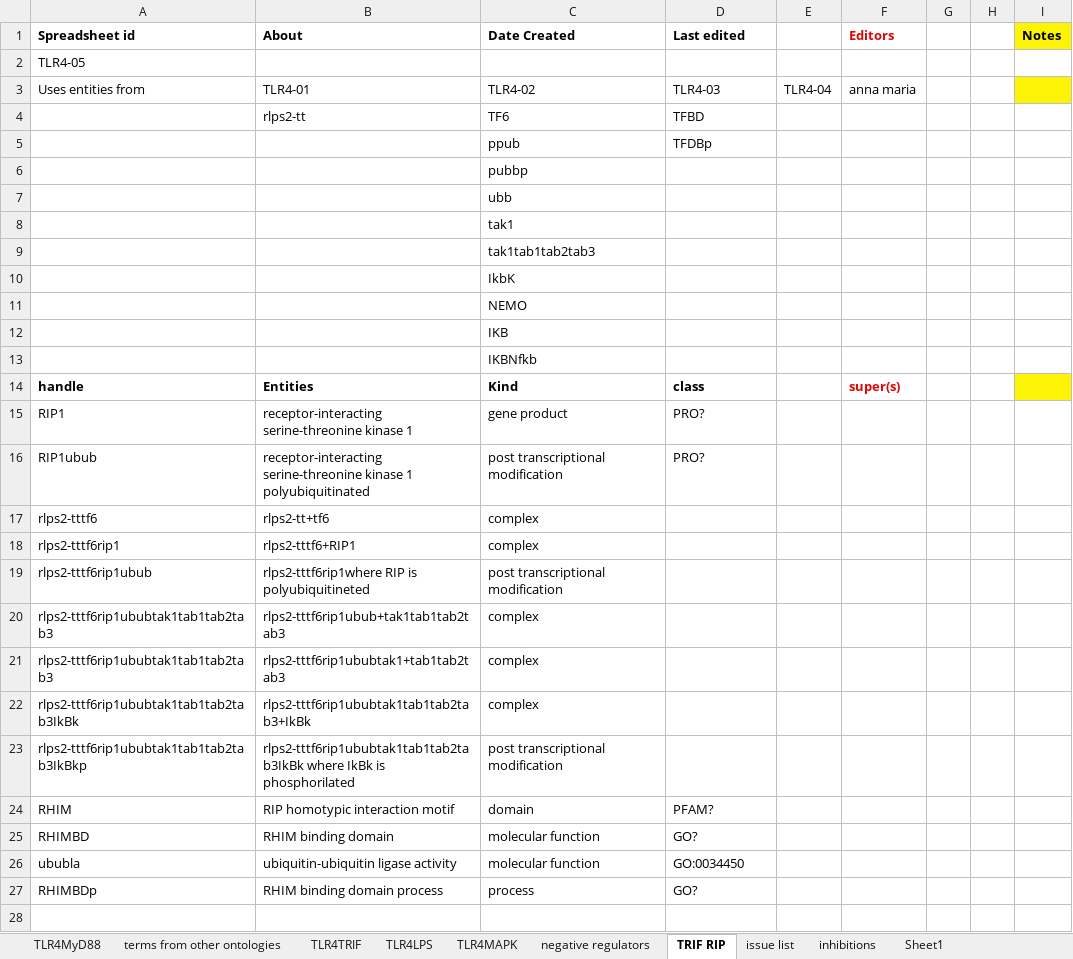
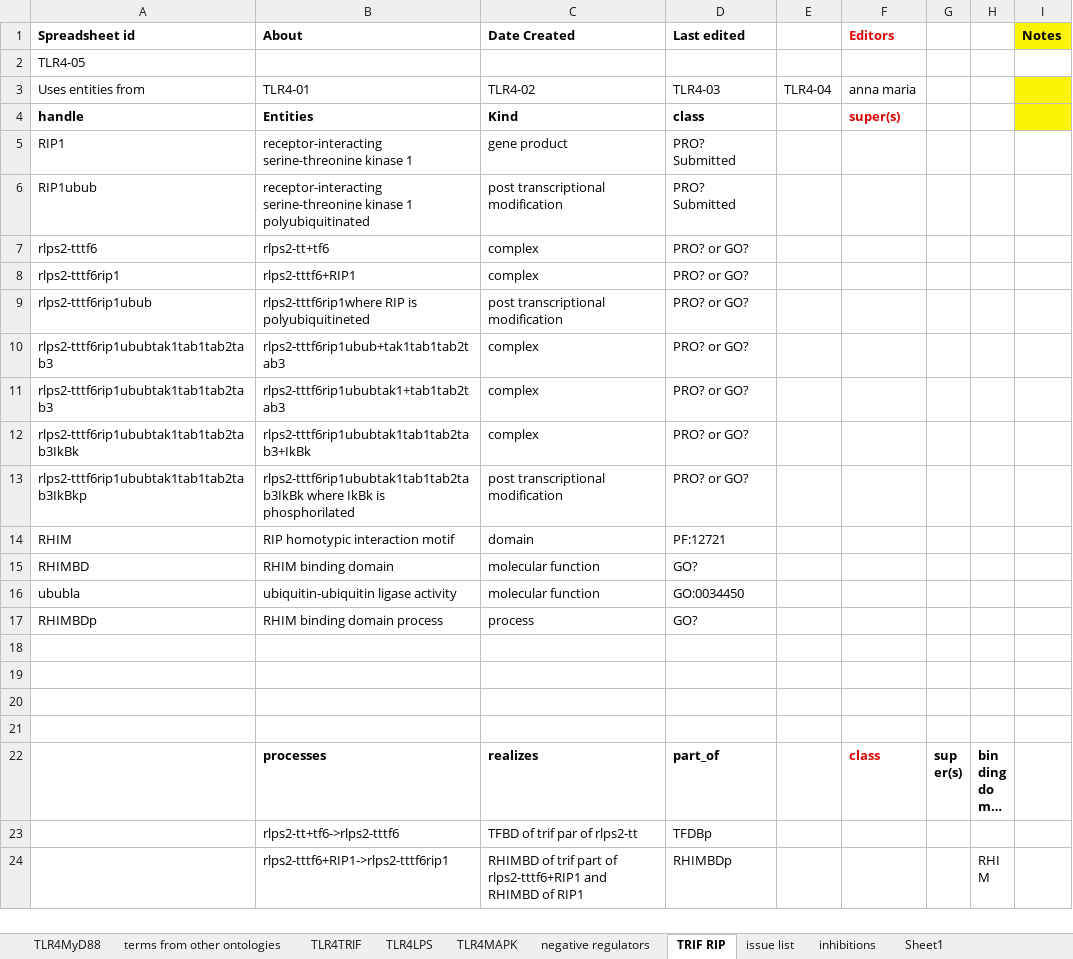
Before and after one commit to infectious-disease-ontology/infectious-disease-ontology-retired, an Excel workbook: src/ontology/immunology/ido-s4lps-tlr410510.xlsx, sheet TRIF RIP, drawn as a sheet; only a part is shown; the shorter side is filled out with more unchanged rows; long unchanged cells end in …; values as stored, in another font and other column widths than the file's, no borders; removed rows and columns are numbered as before the commit, all else as after; the diff names each change by its address in the sheet, - before the commit and + after, or states it on an @@ line.

```diff
--- a/src/ontology/immunology/ido-s4lps-tlr410510.xlsx (sheet TRIF RIP)
+++ b/src/ontology/immunology/ido-s4lps-tlr410510.xlsx (sheet TRIF RIP)
-row 4:  | rlps2-tt | TF6 | TFBD
-row 5:  |  | ppub | TFDBp
-row 6:  |  | pubbp
-row 7:  |  | ubb
-row 8:  |  | tak1
-row 9:  |  | tak1tab1tab2tab3
-row 10:  |  | IkbK
-row 11:  |  | NEMO
-row 12:  |  | IKB
-row 13:  |  | IKBNfkb
-D5:D6 (Last edited): PRO?
+D5:D6 (Last edited): PRO? Submitted
-D7:D13 (Last edited): (empty)
+D7:D13 (Last edited): PRO? or GO?
-D14 (Last edited): PFAM?
+D14 (Last edited): PF:12721
```
Also changed, not shown: sheet TLR4MAPK, sheet inhibitions, sheet TLR4MyD88, sheet TLR4TRIF, sheet TLR4LPS.
